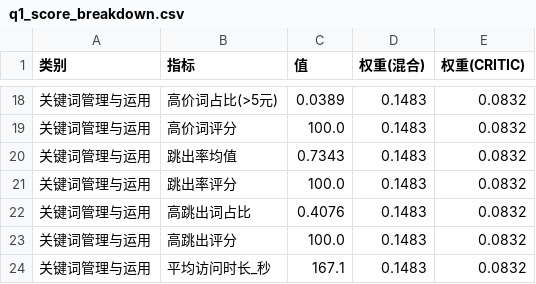
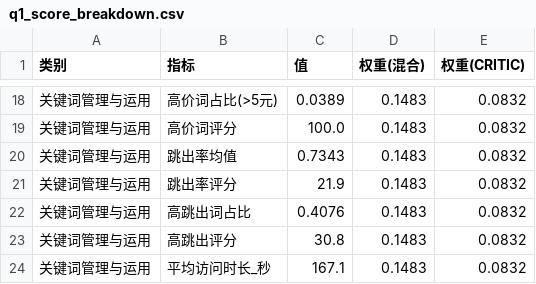
Before and after one commit to Liu3Beng-A/CUMCM2026, a CSV file: results/tables/q1_score_breakdown.csv, drawn as a sheet; only a part is shown, gaps mark what is left out; the diff covers the shown part only.

```diff
--- a/results/tables/q1_score_breakdown.csv
+++ b/results/tables/q1_score_breakdown.csv
@@ -20,5 +20,5 @@
 关键词管理与运用,跳出率均值,0.7343,0.1483,0.0832
-关键词管理与运用,跳出率评分,100.0,0.1483,0.0832
+关键词管理与运用,跳出率评分,21.9,0.1483,0.0832
 关键词管理与运用,高跳出词占比,0.4076,0.1483,0.0832
-关键词管理与运用,高跳出评分,100.0,0.1483,0.0832
+关键词管理与运用,高跳出评分,30.8,0.1483,0.0832
 关键词管理与运用,平均访问时长_秒,167.1,0.1483,0.0832
```
Also changed, not shown: 8 edited cells elsewhere in this file, 18 other files.
